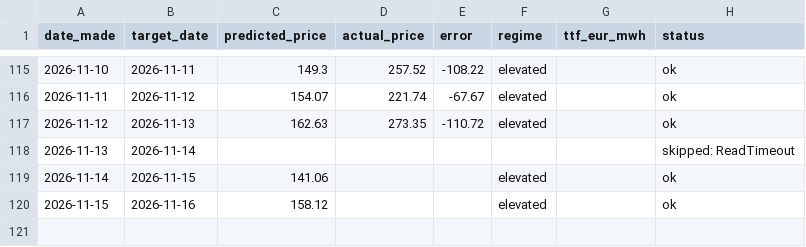
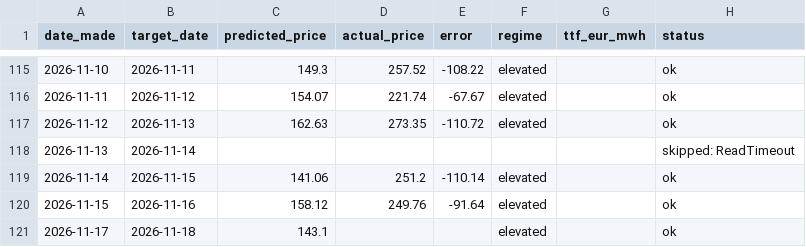
Before and after one commit to Evanssdas/Price-Forecaster, a CSV file: price_predictions_log.csv, drawn as a sheet; only a part is shown, gaps mark what is left out.

```diff
--- a/price_predictions_log.csv
+++ b/price_predictions_log.csv
@@ -118,3 +118,4 @@ date_made,target_date,predicted_price,actual_price,error,regime,ttf_eur_mwh,stat
 2026-11-13,2026-11-14,,,,,,skipped: ReadTimeout
-2026-11-14,2026-11-15,141.06,,,elevated,,ok
-2026-11-15,2026-11-16,158.12,,,elevated,,ok
+2026-11-14,2026-11-15,141.06,251.2,-110.14,elevated,,ok
+2026-11-15,2026-11-16,158.12,249.76,-91.64,elevated,,ok
+2026-11-17,2026-11-18,143.1,,,elevated,,ok
```
